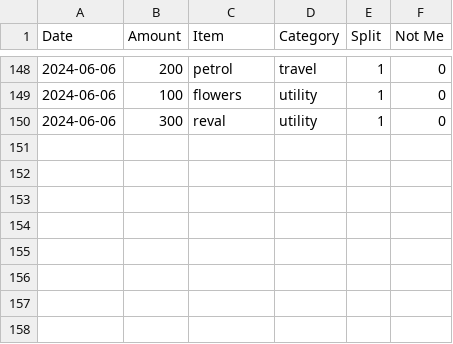
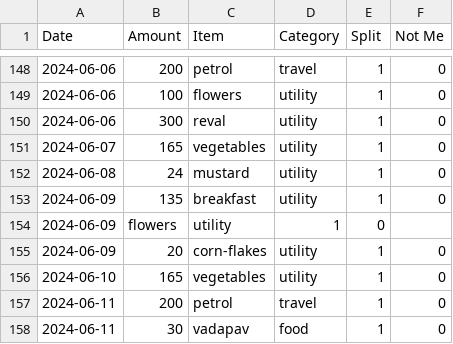
Before and after one commit to MBUYt0n/expense-tracker, a CSV file: expenses.csv, drawn as a sheet; only a part is shown, gaps mark what is left out; the diff names each change by its address in the sheet, - before the commit and + after, or states it on an @@ line.

```diff
--- a/expenses.csv
+++ b/expenses.csv
+row 151: 2024-06-07 | 165 | vegetables | utility | 1 | 0
+row 152: 2024-06-08 | 24 | mustard | utility | 1 | 0
+row 153: 2024-06-09 | 135 | breakfast | utility | 1 | 0
+row 154: 2024-06-09 | flowers | utility | 1 | 0
+row 155: 2024-06-09 | 20 | corn-flakes | utility | 1 | 0
+row 156: 2024-06-10 | 165 | vegetables | utility | 1 | 0
+row 157: 2024-06-11 | 200 | petrol | travel | 1 | 0
+row 158: 2024-06-11 | 30 | vadapav | food | 1 | 0
```
